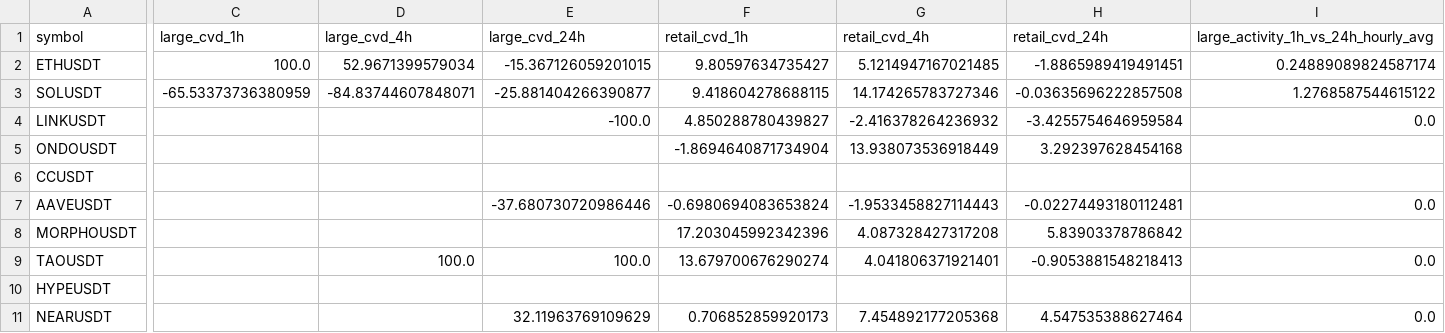
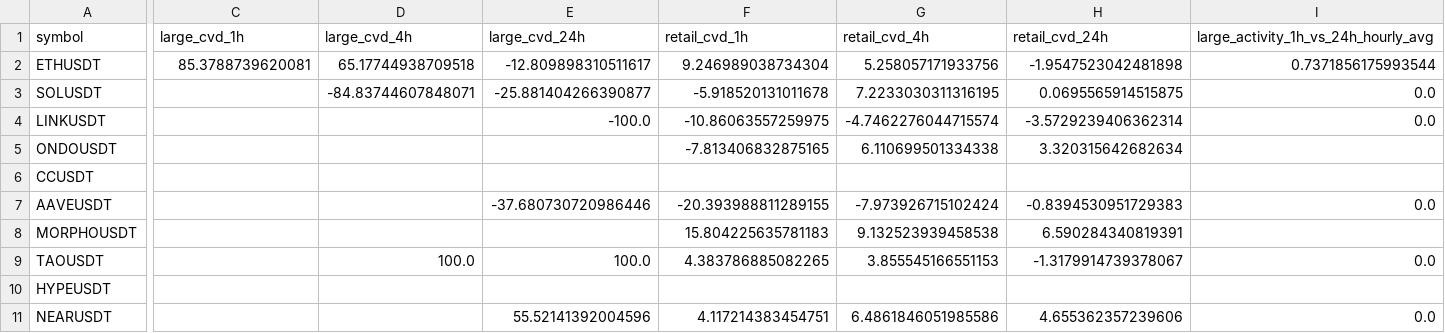
Before and after one commit to sovet12345688-debug/master-alt-cvd, a CSV file: live_flow/output/live_large_flow_summary.csv, drawn as a sheet; only a part is shown, gaps mark what is left out; the diff covers the shown part only; the diff names each change by its address in the sheet, - before the commit and + after, or states it on an @@ line.

```diff
--- a/live_flow/output/live_large_flow_summary.csv
+++ b/live_flow/output/live_large_flow_summary.csv
-C2 (large_cvd_1h): 100.0
+C2 (large_cvd_1h): 85.3788739620081
-D2 (large_cvd_4h): 52.9671399579034
+D2 (large_cvd_4h): 65.17744938709518
-E2 (large_cvd_24h): -15.367126059201015
+E2 (large_cvd_24h): -12.809898310511617
-F2 (retail_cvd_1h): 9.80597634735427
+F2 (retail_cvd_1h): 9.246989038734304
-G2 (retail_cvd_4h): 5.1214947167021485
+G2 (retail_cvd_4h): 5.258057171933756
-H2 (retail_cvd_24h): -1.8865989419491451
+H2 (retail_cvd_24h): -1.9547523042481898
-I2: 0.24889089824587174
+I2: 0.7371856175993544
-C3 (large_cvd_1h): -65.53373736380959
+C3 (large_cvd_1h): (empty)
-F3 (retail_cvd_1h): 9.418604278688115
+F3 (retail_cvd_1h): -5.918520131011678
-G3 (retail_cvd_4h): 14.174265783727346
+G3 (retail_cvd_4h): 7.2233030311316195
-H3 (retail_cvd_24h): -0.03635696222857508
+H3 (retail_cvd_24h): 0.0695565914515875
-I3: 1.2768587544615122
+I3: 0.0
-F4 (retail_cvd_1h): 4.850288780439827
+F4 (retail_cvd_1h): -10.86063557259975
-G4 (retail_cvd_4h): -2.416378264236932
+G4 (retail_cvd_4h): -4.7462276044715574
-H4 (retail_cvd_24h): -3.4255754646959584
+H4 (retail_cvd_24h): -3.5729239406362314
-F5 (retail_cvd_1h): -1.8694640871734904
+F5 (retail_cvd_1h): -7.813406832875165
-G5 (retail_cvd_4h): 13.938073536918449
+G5 (retail_cvd_4h): 6.110699501334338
-H5 (retail_cvd_24h): 3.292397628454168
+H5 (retail_cvd_24h): 3.320315642682634
-F7 (retail_cvd_1h): -0.6980694083653824
+F7 (retail_cvd_1h): -20.393988811289155
-G7 (retail_cvd_4h): -1.9533458827114443
+G7 (retail_cvd_4h): -7.973926715102424
-H7 (retail_cvd_24h): -0.02274493180112481
+H7 (retail_cvd_24h): -0.8394530951729383
-F8 (retail_cvd_1h): 17.203045992342396
+F8 (retail_cvd_1h): 15.804225635781183
-G8 (retail_cvd_4h): 4.087328427317208
+G8 (retail_cvd_4h): 9.132523939458538
-H8 (retail_cvd_24h): 5.83903378786842
+H8 (retail_cvd_24h): 6.590284340819391
-F9 (retail_cvd_1h): 13.679700676290274
+F9 (retail_cvd_1h): 4.383786885082265
-G9 (retail_cvd_4h): 4.041806371921401
+G9 (retail_cvd_4h): 3.855545166551153
-H9 (retail_cvd_24h): -0.9053881548218413
+H9 (retail_cvd_24h): -1.3179914739378067
-E11 (large_cvd_24h): 32.11963769109629
+E11 (large_cvd_24h): 55.52141392004596
-F11 (retail_cvd_1h): 0.706852859920173
+F11 (retail_cvd_1h): 4.117214383454751
-G11 (retail_cvd_4h): 7.454892177205368
+G11 (retail_cvd_4h): 6.4861846051985586
-H11 (retail_cvd_24h): 4.547535388627464
+H11 (retail_cvd_24h): 4.655362357239606
```
Also changed, not shown: 40 edited cells elsewhere in this file, live_flow/data/hourly_large_flow_bins.csv, 2 other files.
